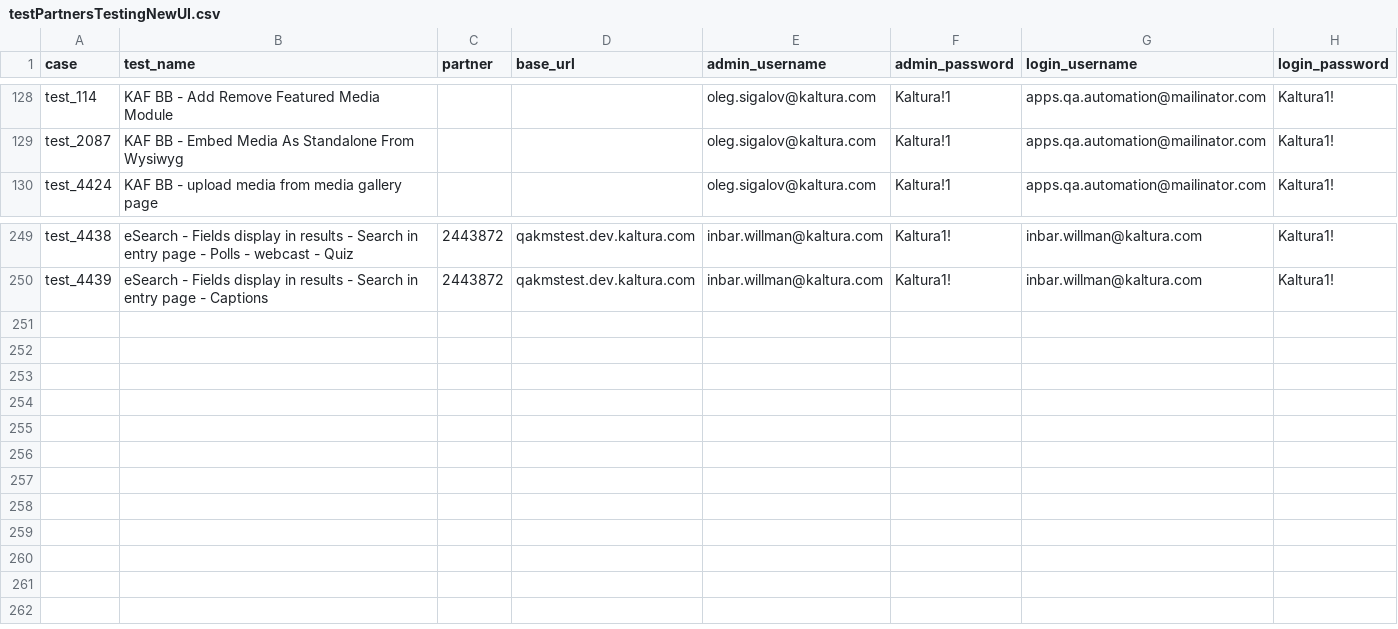
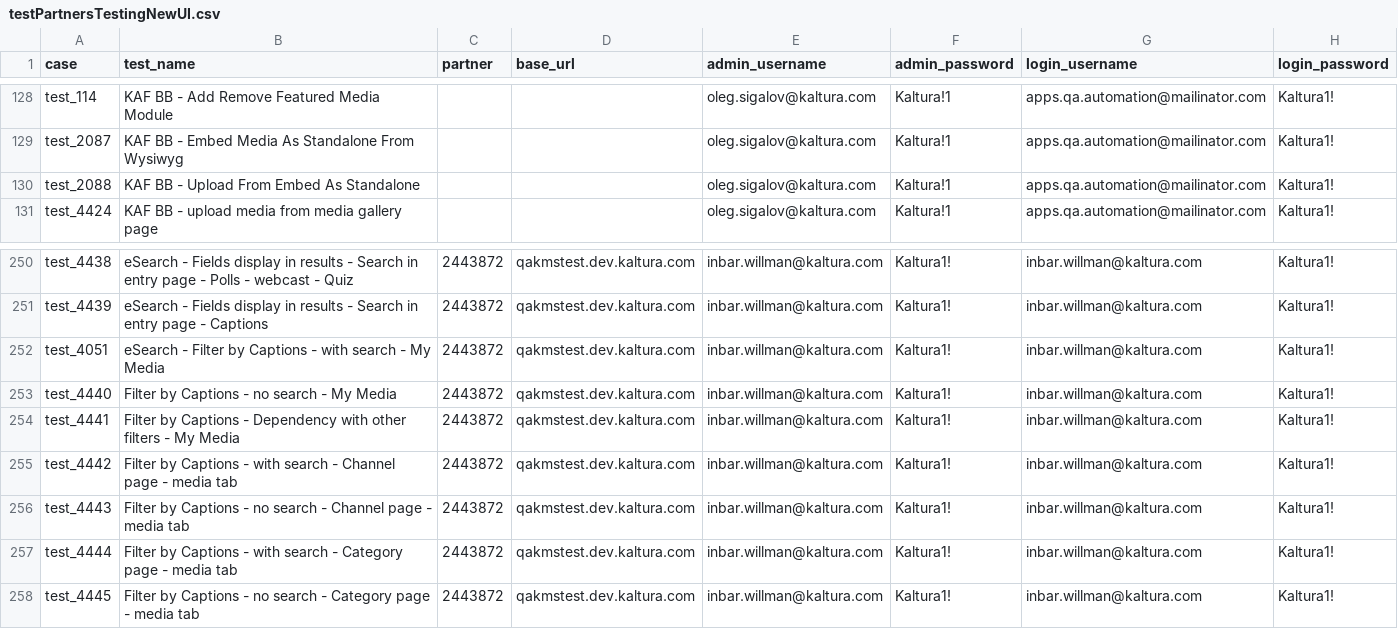
Before and after one commit to NadyaDi/kms-automation, a CSV file: web/ini/testPartnersTestingNewUI.csv, drawn as a sheet; only a part is shown, gaps mark what is left out.

```diff
--- a/web/ini/testPartnersTestingNewUI.csv
+++ b/web/ini/testPartnersTestingNewUI.csv
@@ -129,2 +129,3 @@ test_114,KAF BB - Add Remove Featured Media Module,,,oleg.sigalov@kaltura.com,Ka
 test_2087,KAF BB - Embed Media As Standalone From Wysiwyg,,,oleg.sigalov@kaltura.com,Kaltura!1,apps.qa.automation@mailinator.com,Kaltura1!
+test_2088,KAF BB - Upload From Embed As Standalone,,,oleg.sigalov@kaltura.com,Kaltura!1,apps.qa.automation@mailinator.com,Kaltura1!
 test_4424,KAF BB - upload media from media gallery page,,,oleg.sigalov@kaltura.com,Kaltura!1,apps.qa.automation@mailinator.com,Kaltura1!
@@ -250 +251,8 @@ test_4438,eSearch - Fields display in results - Search in entry page - Polls - w
 test_4439,eSearch - Fields display in results - Search in entry page - Captions,2443872,qakmstest.dev.kaltura.com,inbar.willman@kaltura.com,Kaltura1!,inbar.willman@kaltura.com,Kaltura1!
+test_4051,eSearch - Filter by Captions - with search - My Media,2443872,qakmstest.dev.kaltura.com,inbar.willman@kaltura.com,Kaltura1!,inbar.willman@kaltura.com,Kaltura1!
+test_4440,Filter by Captions - no search - My Media,2443872,qakmstest.dev.kaltura.com,inbar.willman@kaltura.com,Kaltura1!,inbar.willman@kaltura.com,Kaltura1!
+test_4441,Filter by Captions - Dependency with other filters - My Media,2443872,qakmstest.dev.kaltura.com,inbar.willman@kaltura.com,Kaltura1!,inbar.willman@kaltura.com,Kaltura1!
+test_4442,Filter by Captions - with search - Channel page - media tab,2443872,qakmstest.dev.kaltura.com,inbar.willman@kaltura.com,Kaltura1!,inbar.willman@kaltura.com,Kaltura1!
+test_4443,Filter by Captions - no search - Channel page - media tab,2443872,qakmstest.dev.kaltura.com,inbar.willman@kaltura.com,Kaltura1!,inbar.willman@kaltura.com,Kaltura1!
+test_4444,Filter by Captions - with search - Category page - media tab,2443872,qakmstest.dev.kaltura.com,inbar.willman@kaltura.com,Kaltura1!,inbar.willman@kaltura.com,Kaltura1!
+test_4445,Filter by Captions - no search - Category page - media tab,2443872,qakmstest.dev.kaltura.com,inbar.willman@kaltura.com,Kaltura1!,inbar.willman@kaltura.com,Kaltura1!
```
Also changed, not shown: web/ini/testPartnersProdNewUI.csv, web/ini/testSet.csv.
